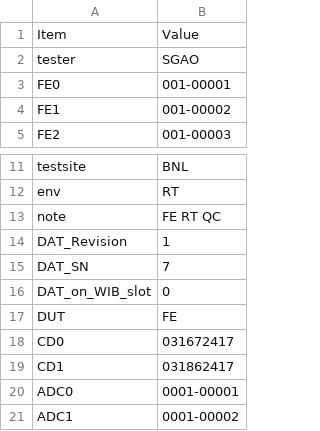
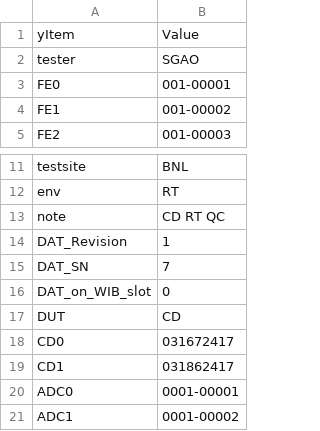
Before and after one commit to DUNE/FD_CE, a CSV file: readback/asic_info.csv, drawn as a sheet; only a part is shown, gaps mark what is left out.

```diff
--- a/readback/asic_info.csv
+++ b/readback/asic_info.csv
@@ -1,2 +1,2 @@
-Item,Value,
+yItem,Value,
 tester,SGAO,
@@ -12,3 +12,3 @@ testsite,BNL,
 env,RT,
-note,FE RT QC,
+note,CD RT QC,
 DAT_Revision,1,
@@ -16,3 +16,3 @@ DAT_SN,7,
 DAT_on_WIB_slot,0,
-DUT,FE,
+DUT,CD,
 CD0,031672417,
```
Also changed, not shown: 4 other files.
